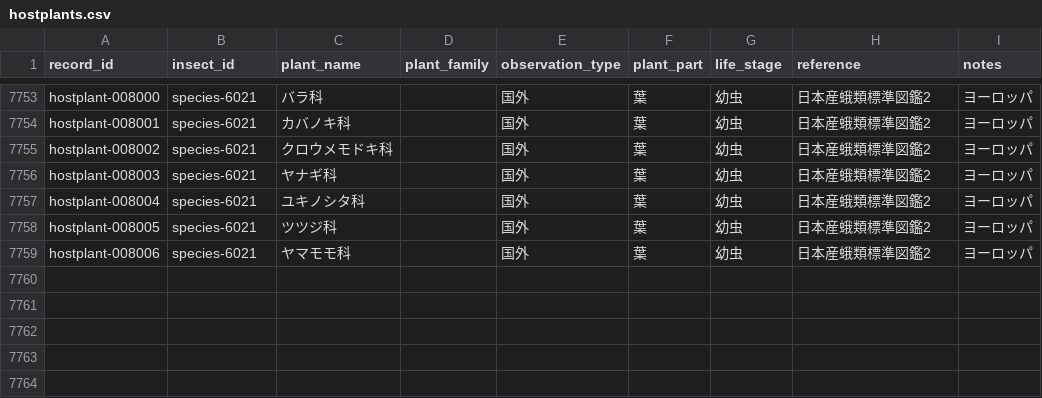
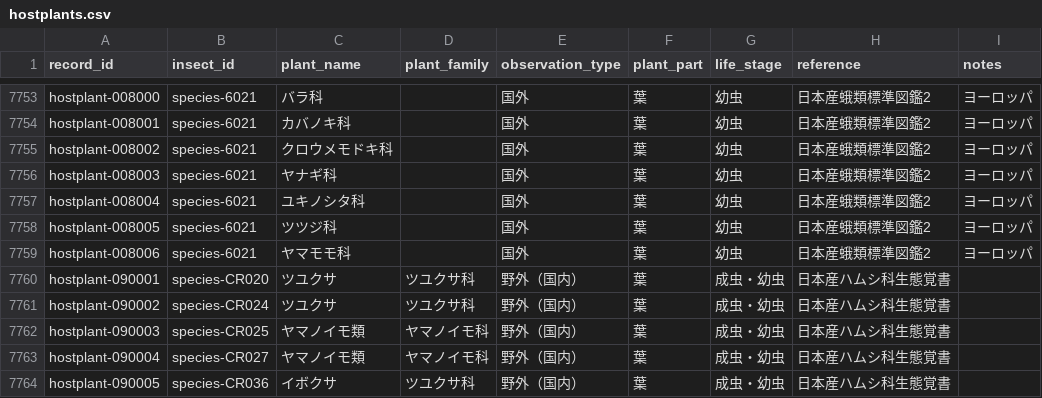
Before and after one commit to orau98/orau98.github.io, a CSV file: public/hostplants.csv, drawn as a sheet; only a part is shown, gaps mark what is left out; the diff names each change by its address in the sheet, - before the commit and + after, or states it on an @@ line.

Commit message:
fix(leafbeetle): add CR species hostplants/notes; correct CR010 name; fix CSV trailing blank causing build crash; add reference PDF

```diff
--- a/public/hostplants.csv
+++ b/public/hostplants.csv
+row 7760: hostplant-090001 | species-CR020 | ツユクサ | ツユクサ科 | 野外（国内） | 葉 | 成虫・幼虫 | 日本産ハムシ科生態覚書
+row 7761: hostplant-090002 | species-CR024 | ツユクサ | ツユクサ科 | 野外（国内） | 葉 | 成虫・幼虫 | 日本産ハムシ科生態覚書
+row 7762: hostplant-090003 | species-CR025 | ヤマノイモ類 | ヤマノイモ科 | 野外（国内） | 葉 | 成虫・幼虫 | 日本産ハムシ科生態覚書
+row 7763: hostplant-090004 | species-CR027 | ヤマノイモ類 | ヤマノイモ科 | 野外（国内） | 葉 | 成虫・幼虫 | 日本産ハムシ科生態覚書
+row 7764: hostplant-090005 | species-CR036 | イボクサ | ツユクサ科 | 野外（国内） | 葉 | 成虫・幼虫 | 日本産ハムシ科生態覚書
```
Also changed, not shown: public/general_notes.csv, 5 other files.
